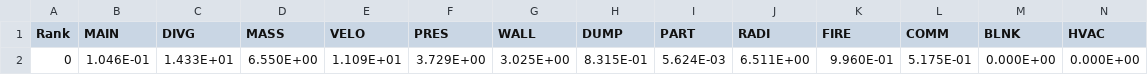
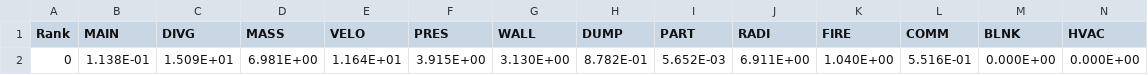
Before and after one commit to simvue-io/connectors-fds, a CSV file: examples/results/supply_exhaust_vents_cpu.csv, drawn as a sheet; only a part is shown; removed rows and columns are numbered as before the commit, all else as after; rows hold the shown columns only; the diff names each change by its address in the sheet, - before the commit and + after, or states it on an @@ line.

```diff
--- a/examples/results/supply_exhaust_vents_cpu.csv
+++ b/examples/results/supply_exhaust_vents_cpu.csv
-row 2: 0 | 1.046E-01 | 1.433E+01 | 6.550E+00 | 1.109E+01 | 3.729E+00 | 3.025E+00 | 8.315E-01 | 5.624E-03 | 6.511E+00 | 9.960E-01 | 5.175E-01 | 0.000E+00 | 0.000E+00
+row 2: 0 | 1.138E-01 | 1.509E+01 | 6.981E+00 | 1.164E+01 | 3.915E+00 | 3.130E+00 | 8.782E-01 | 5.652E-03 | 6.911E+00 | 1.040E+00 | 5.516E-01 | 0.000E+00 | 0.000E+00
```
Also changed, not shown: examples/results/supply_exhaust_vents_steps.csv, 4 other files.
